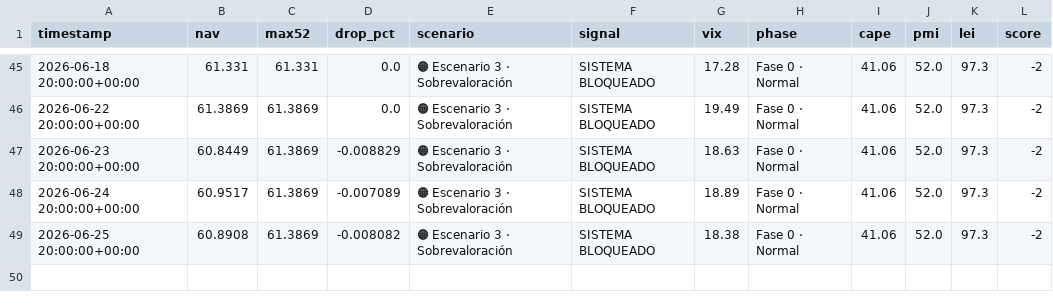
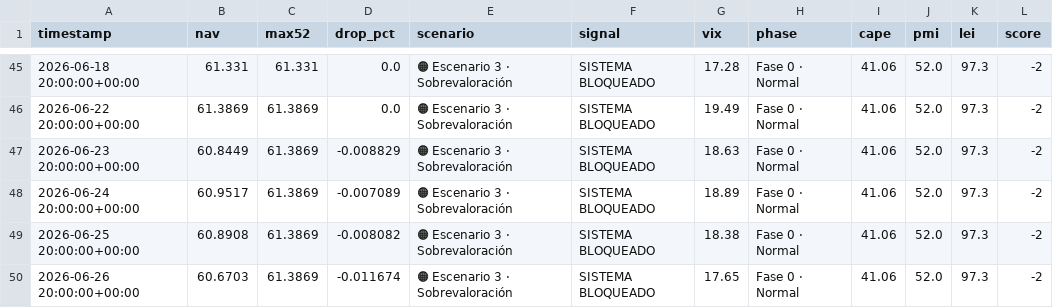
Before and after one commit to franciscosaezgutierrez/public-core, a CSV file: data/nav_history.csv, drawn as a sheet; only a part is shown, gaps mark what is left out.

```diff
--- a/data/nav_history.csv
+++ b/data/nav_history.csv
@@ -49 +49,2 @@ timestamp,nav,max52,drop_pct,scenario,signal,vix,phase,cape,pmi,lei,score
 2026-06-25 20:00:00+00:00,60.8908,61.3869,-0.008082,🟠 Escenario 3 · Sobrevaloración,SISTEMA BLOQUEADO,18.38,Fase 0 · Normal,41.06,52.0,97.3,-2
+2026-06-26 20:00:00+00:00,60.6703,61.3869,-0.011674,🟠 Escenario 3 · Sobrevaloración,SISTEMA BLOQUEADO,17.65,Fase 0 · Normal,41.06,52.0,97.3,-2
```
Also changed, not shown: 1 other file.
